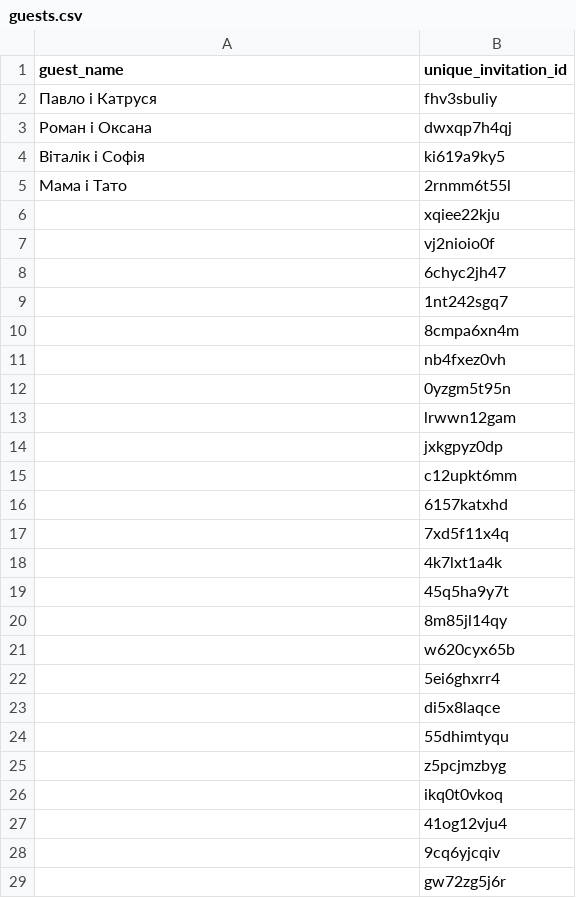
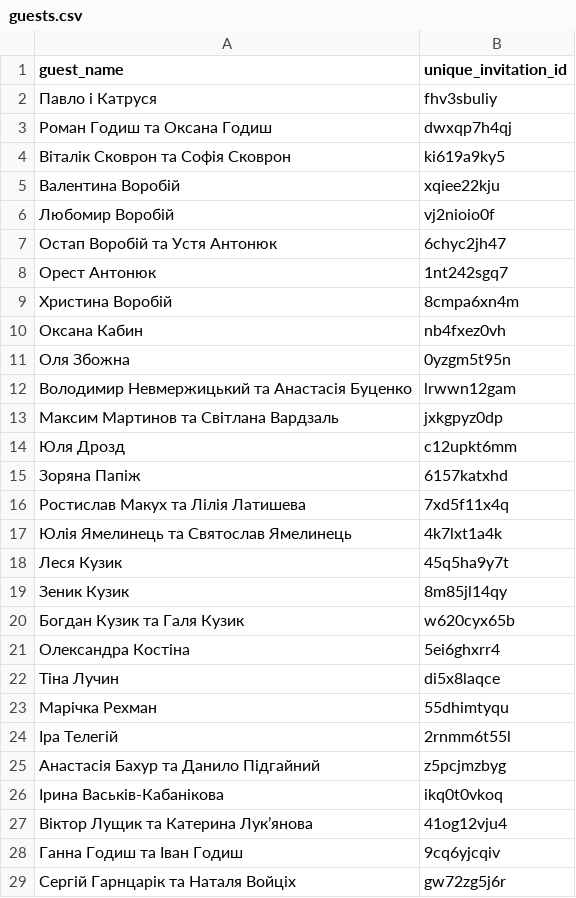
Before and after one commit to JustMeGaaRa/justmegaara.wedding.app, a CSV file: data/guests.csv, drawn as a sheet; only a part is shown; the diff covers the shown part only.

Commit message:
feat: improved text and invitations

```diff
--- a/data/guests.csv
+++ b/data/guests.csv
@@ -2,28 +2,28 @@ guest_name,unique_invitation_id
 Павло і Катруся,fhv3sbuliy
-Роман і Оксана,dwxqp7h4qj
-Віталік і Софія,ki619a9ky5
-Мама і Тато,2rnmm6t55l
-,xqiee22kju
-,vj2nioio0f
-,6chyc2jh47
-,1nt242sgq7
-,8cmpa6xn4m
-,nb4fxez0vh
-,0yzgm5t95n
-,lrwwn12gam
-,jxkgpyz0dp
-,c12upkt6mm
-,6157katxhd
-,7xd5f11x4q
-,4k7lxt1a4k
-,45q5ha9y7t
-,8m85jl14qy
-,w620cyx65b
-,5ei6ghxrr4
-,di5x8laqce
-,55dhimtyqu
-,z5pcjmzbyg
-,ikq0t0vkoq
-,41og12vju4
-,9cq6yjcqiv
-,gw72zg5j6r
+Роман Годиш та Оксана Годиш,dwxqp7h4qj
+Віталік Сковрон та Софія Сковрон,ki619a9ky5
+Валентина Воробій,xqiee22kju
+Любомир Воробій,vj2nioio0f
+Остап Воробій та Устя Антонюк,6chyc2jh47
+Орест Антонюк,1nt242sgq7
+Христина Воробій,8cmpa6xn4m
+Оксана Кабин,nb4fxez0vh
+Оля Збожна,0yzgm5t95n
+Володимир Невмержицький та Анастасія Буценко,lrwwn12gam
+Максим Мартинов та Світлана Вардзаль,jxkgpyz0dp
+Юля Дрозд,c12upkt6mm
+Зоряна Папіж,6157katxhd
+Ростислав Макух та Лілія Латишева,7xd5f11x4q
+Юлія Ямелинець та Святослав Ямелинець,4k7lxt1a4k
+Леся Кузик,45q5ha9y7t
+Зеник Кузик,8m85jl14qy
+Богдан Кузик та Галя Кузик,w620cyx65b
+Олександра Костіна,5ei6ghxrr4
+Тіна Лучин,di5x8laqce
+Марічка Рехман,55dhimtyqu
+Іра Телегій,2rnmm6t55l
+Анастасія Бахур та Данило Підгайний,z5pcjmzbyg
+Ірина Васьків-Кабанікова,ikq0t0vkoq
+Віктор Лущик та Катерина Лукʼянова,41og12vju4
+Ганна Годиш та Іван Годиш,9cq6yjcqiv
+Сергій Гарнцарік та Наталя Войціх,gw72zg5j6r
```
Also changed, not shown: 5 removed rows and 17 edited cells elsewhere in this file, 4 other files.
